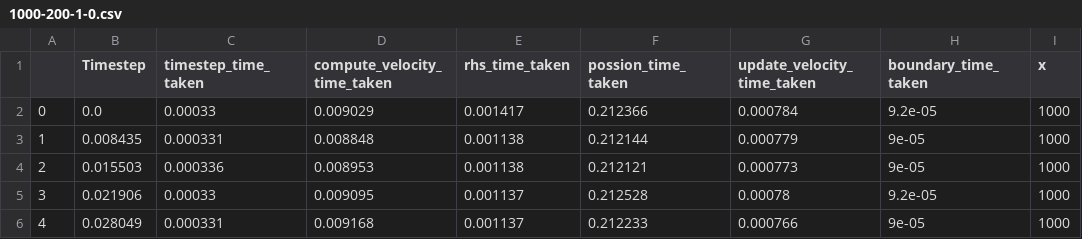
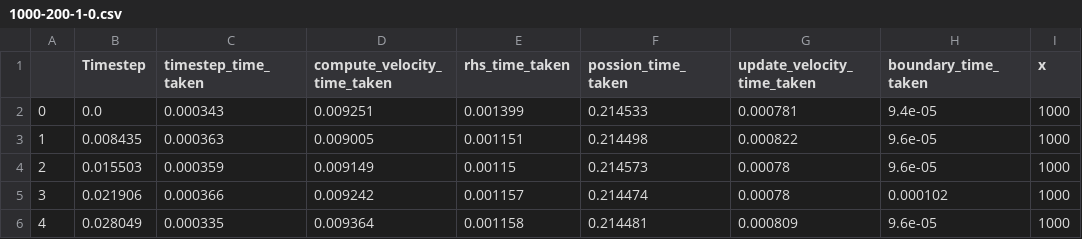
Before and after one commit to Scratchcat1/cs-402-coursework, a CSV file: cfd/timing_data/1000-200-1-0.csv, drawn as a sheet; only a part is shown; the diff covers the shown part only; the diff names each change by its address in the sheet, - before the commit and + after, or states it on an @@ line.

```diff
--- a/cfd/timing_data/1000-200-1-0.csv
+++ b/cfd/timing_data/1000-200-1-0.csv
-C2 (timestep_time_taken): 0.00033
+C2 (timestep_time_taken): 0.000343
-D2 (compute_velocity_time_taken): 0.009029
+D2 (compute_velocity_time_taken): 0.009251
-E2 (rhs_time_taken): 0.001417
+E2 (rhs_time_taken): 0.001399
-F2 (possion_time_taken): 0.212366
+F2 (possion_time_taken): 0.214533
-G2 (update_velocity_time_taken): 0.000784
+G2 (update_velocity_time_taken): 0.000781
-H2 (boundary_time_taken): 9.2e-05
+H2 (boundary_time_taken): 9.4e-05
-C3 (timestep_time_taken): 0.000331
+C3 (timestep_time_taken): 0.000363
-D3 (compute_velocity_time_taken): 0.008848
+D3 (compute_velocity_time_taken): 0.009005
-E3 (rhs_time_taken): 0.001138
+E3 (rhs_time_taken): 0.001151
-F3 (possion_time_taken): 0.212144
+F3 (possion_time_taken): 0.214498
-G3 (update_velocity_time_taken): 0.000779
+G3 (update_velocity_time_taken): 0.000822
-H3:H4 (boundary_time_taken): 9e-05
+H3:H4 (boundary_time_taken): 9.6e-05
-C4 (timestep_time_taken): 0.000336
+C4 (timestep_time_taken): 0.000359
-D4 (compute_velocity_time_taken): 0.008953
+D4 (compute_velocity_time_taken): 0.009149
-E4 (rhs_time_taken): 0.001138
+E4 (rhs_time_taken): 0.00115
-F4 (possion_time_taken): 0.212121
+F4 (possion_time_taken): 0.214573
-G4 (update_velocity_time_taken): 0.000773
+G4 (update_velocity_time_taken): 0.00078
-C5 (timestep_time_taken): 0.00033
+C5 (timestep_time_taken): 0.000366
-D5 (compute_velocity_time_taken): 0.009095
+D5 (compute_velocity_time_taken): 0.009242
-E5 (rhs_time_taken): 0.001137
+E5 (rhs_time_taken): 0.001157
-F5 (possion_time_taken): 0.212528
+F5 (possion_time_taken): 0.214474
-H5 (boundary_time_taken): 9.2e-05
+H5 (boundary_time_taken): 0.000102
-C6 (timestep_time_taken): 0.000331
+C6 (timestep_time_taken): 0.000335
-D6 (compute_velocity_time_taken): 0.009168
+D6 (compute_velocity_time_taken): 0.009364
-E6 (rhs_time_taken): 0.001137
+E6 (rhs_time_taken): 0.001158
-F6 (possion_time_taken): 0.212233
+F6 (possion_time_taken): 0.214481
-G6 (update_velocity_time_taken): 0.000766
+G6 (update_velocity_time_taken): 0.000809
-H6 (boundary_time_taken): 9e-05
+H6 (boundary_time_taken): 9.6e-05
```
Also changed, not shown: 165 edited cells elsewhere in this file, cfd/timing_data/2000-400-1-0.csv, cfd/timing_data/4000-800-1-0.csv, 37 other files.
